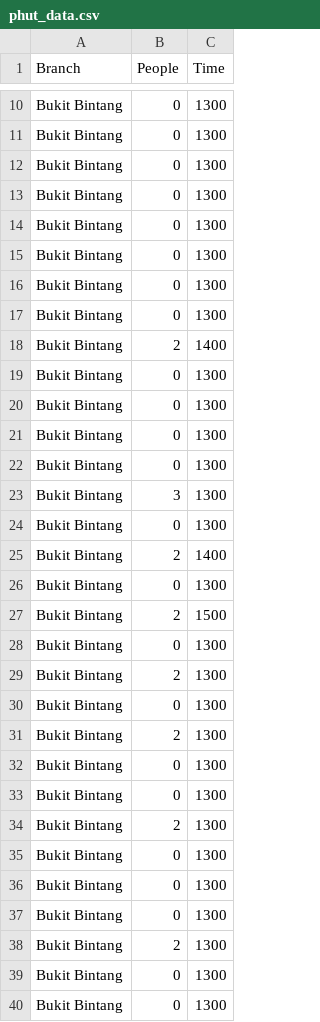
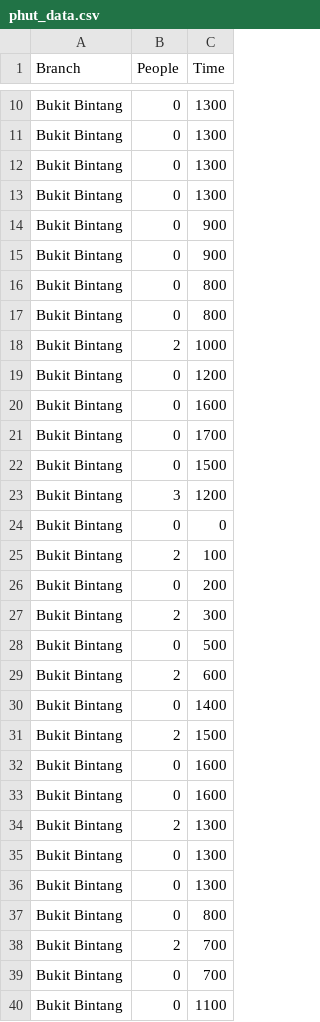
Before and after one commit to Janice-Chong/introdatascience, a CSV file: Shiny/FastFood2/phut_data.csv, drawn as a sheet; only a part is shown, gaps mark what is left out; the diff covers the shown part only.

```diff
--- a/Shiny/FastFood2/phut_data.csv
+++ b/Shiny/FastFood2/phut_data.csv
@@ -13,19 +13,22 @@ Bukit Bintang,0,1300
 Bukit Bintang,0,1300
-Bukit Bintang,0,1300
-Bukit Bintang,0,1300
-Bukit Bintang,0,1300
-Bukit Bintang,0,1300
-Bukit Bintang,2,1400
-Bukit Bintang,0,1300
-Bukit Bintang,0,1300
-Bukit Bintang,0,1300
-Bukit Bintang,0,1300
-Bukit Bintang,3,1300
-Bukit Bintang,0,1300
-Bukit Bintang,2,1400
-Bukit Bintang,0,1300
+Bukit Bintang,0,900
+Bukit Bintang,0,900
+Bukit Bintang,0,800
+Bukit Bintang,0,800
+Bukit Bintang,2,1000
+Bukit Bintang,0,1200
+Bukit Bintang,0,1600
+Bukit Bintang,0,1700
+Bukit Bintang,0,1500
+Bukit Bintang,3,1200
+Bukit Bintang,0,0
+Bukit Bintang,2,100
+Bukit Bintang,0,200
+Bukit Bintang,2,300
+Bukit Bintang,0,500
+Bukit Bintang,2,600
+Bukit Bintang,0,1400
 Bukit Bintang,2,1500
-Bukit Bintang,0,1300
-Bukit Bintang,2,1300
-Bukit Bintang,0,1300
+Bukit Bintang,0,1600
+Bukit Bintang,0,1600
 Bukit Bintang,2,1300
@@ -33,8 +36,5 @@ Bukit Bintang,0,1300
 Bukit Bintang,0,1300
-Bukit Bintang,2,1300
-Bukit Bintang,0,1300
-Bukit Bintang,0,1300
-Bukit Bintang,0,1300
-Bukit Bintang,2,1300
-Bukit Bintang,0,1300
-Bukit Bintang,0,1300
+Bukit Bintang,0,800
+Bukit Bintang,2,700
+Bukit Bintang,0,700
+Bukit Bintang,0,1100
```
Also changed, not shown: 98 added rows, 1 removed row and 29 edited cells elsewhere in this file, Shiny/FastFood2/mcd_data.csv, 3 other files.
